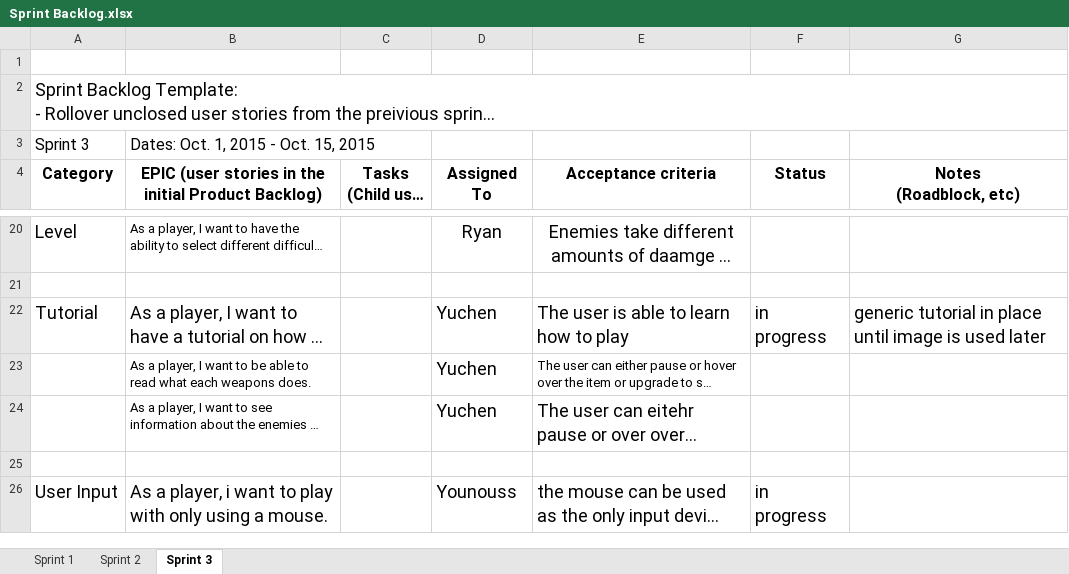
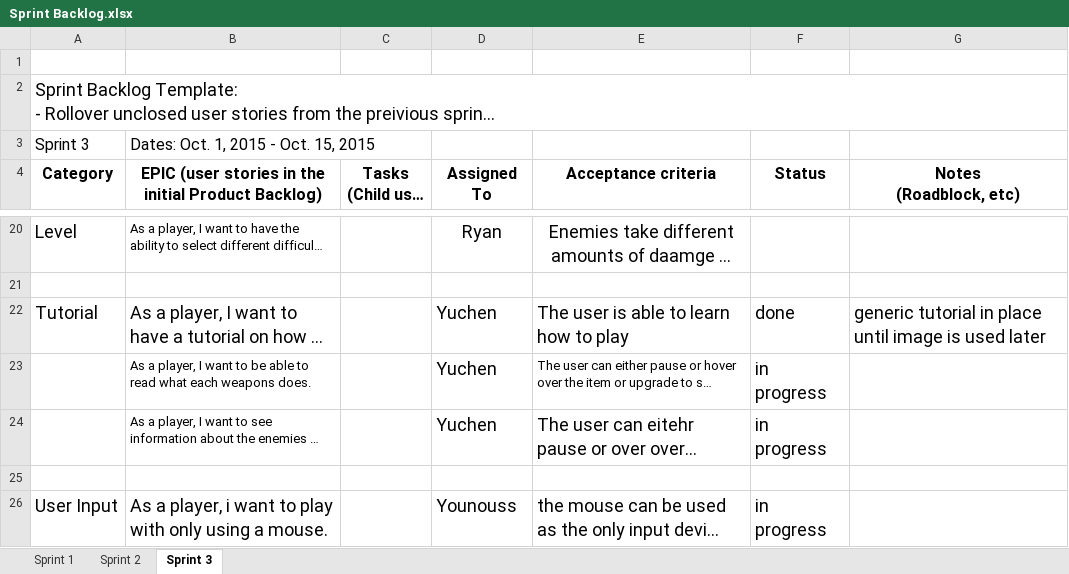
Before and after one commit to Batfackel/SDDGroupProject, an Excel workbook: Sprint Backlog.xlsx, sheet Sprint 3, drawn as a sheet; only a part is shown, gaps mark what is left out; long unchanged cells end in …; values as stored, in another font and other column widths than the file's, no borders; the diff names each change by its address in the sheet, - before the commit and + after, or states it on an @@ line.

Commit message:
backlog

```diff
--- a/Sprint Backlog.xlsx (sheet Sprint 3)
+++ b/Sprint Backlog.xlsx (sheet Sprint 3)
-F22 (Status): in progress
+F22 (Status): done
-F23:F24 (Status): (empty)
+F23:F24 (Status): in progress
```
